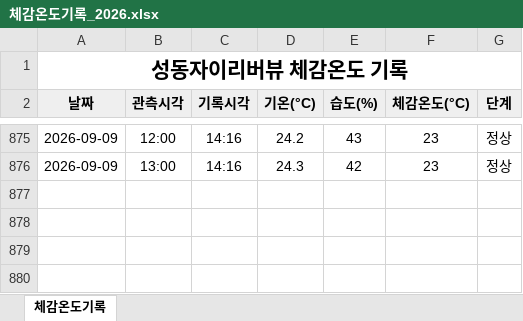
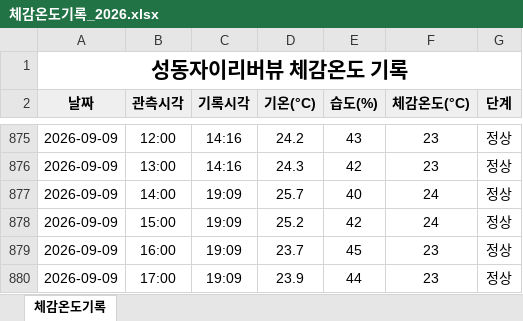
Before and after one commit to dhdh09080/seongdongxi, an Excel workbook: data/체감온도기록_2026.xlsx, sheet 체감온도기록, drawn as a sheet; only a part is shown, gaps mark what is left out; values as stored, in another font and other column widths than the file's, no borders; the diff names each change by its address in the sheet, - before the commit and + after, or states it on an @@ line.

```diff
--- a/data/체감온도기록_2026.xlsx (sheet 체감온도기록)
+++ b/data/체감온도기록_2026.xlsx (sheet 체감온도기록)
+row 877: 2026-09-09 | 14:00 | 19:09 | 25.7 | 40 | 24 | 정상
+row 878: 2026-09-09 | 15:00 | 19:09 | 25.2 | 42 | 24 | 정상
+row 879: 2026-09-09 | 16:00 | 19:09 | 23.7 | 45 | 23 | 정상
+row 880: 2026-09-09 | 17:00 | 19:09 | 23.9 | 44 | 23 | 정상
```
